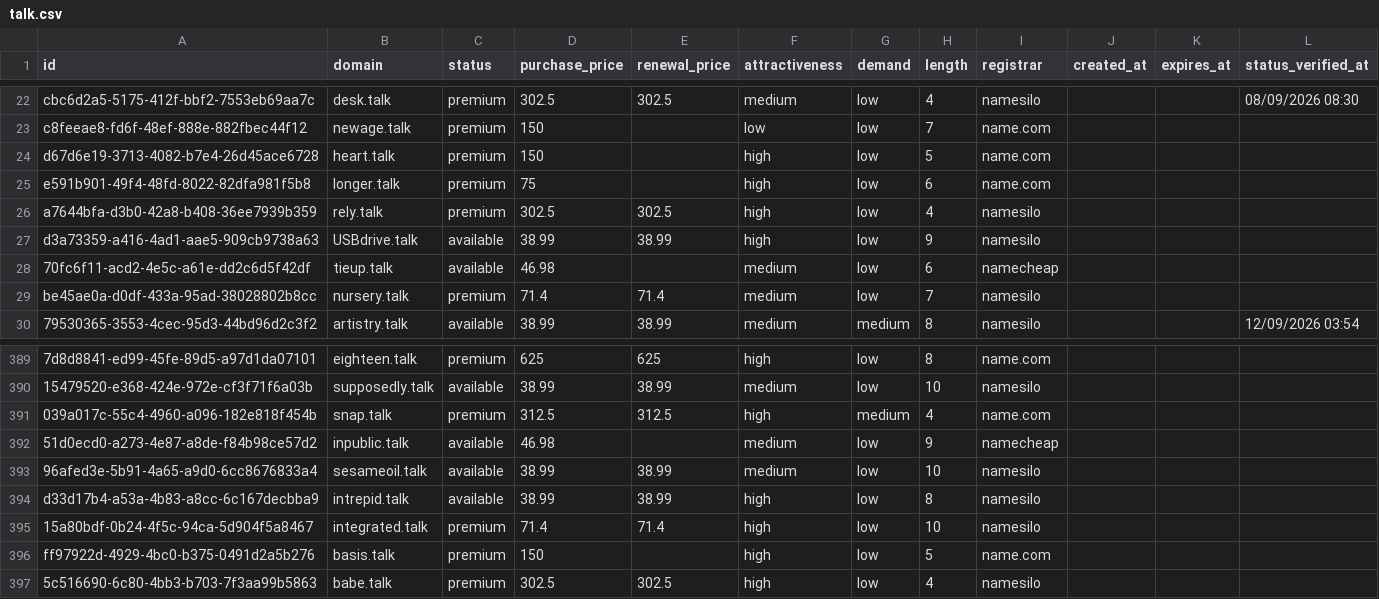
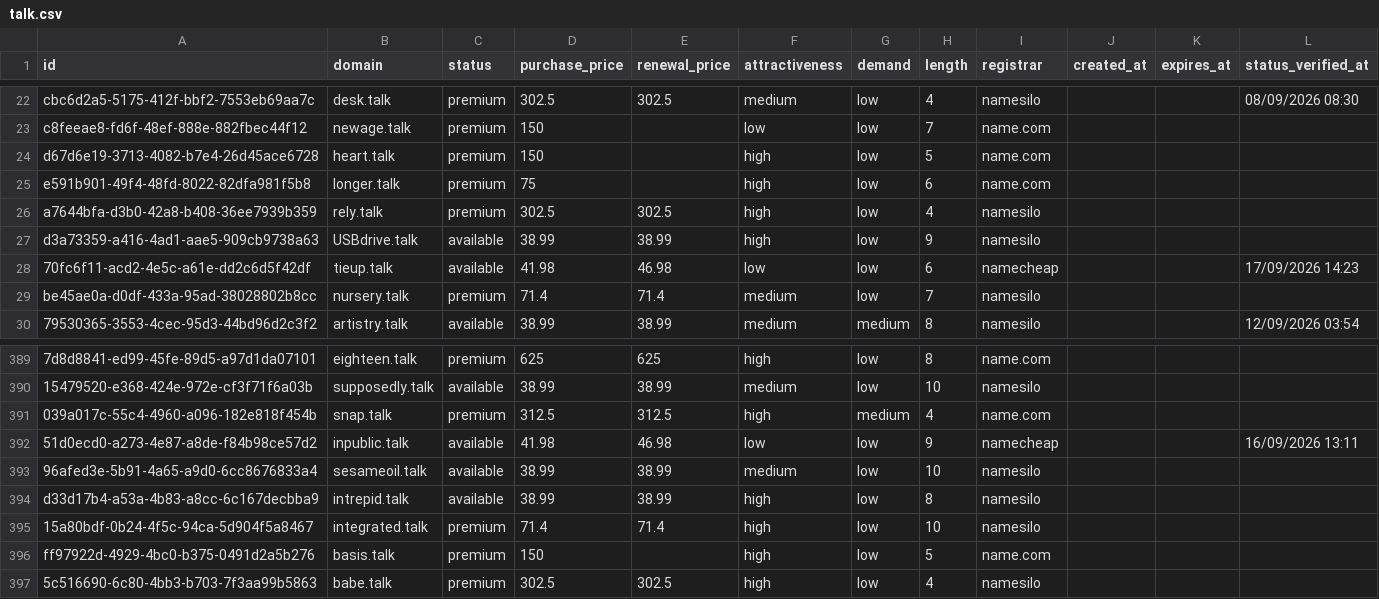
Before and after one commit to UniqueDomains/talk-oneword-domains, a CSV file: talk.csv, drawn as a sheet; only a part is shown, gaps mark what is left out; the diff names each change by its address in the sheet, - before the commit and + after, or states it on an @@ line.

Commit message:
Domains update

```diff
--- a/talk.csv
+++ b/talk.csv
-D28 (purchase_price): 46.98
+D28 (purchase_price): 41.98
-E28 (renewal_price): (empty)
+E28 (renewal_price): 46.98
-F28 (attractiveness): medium
+F28 (attractiveness): low
-L28 (status_verified_at): (empty)
+L28 (status_verified_at): 17/09/2026 14:23
-D392 (purchase_price): 46.98
+D392 (purchase_price): 41.98
-E392 (renewal_price): (empty)
+E392 (renewal_price): 46.98
-F392 (attractiveness): medium
+F392 (attractiveness): low
-L392 (status_verified_at): (empty)
+L392 (status_verified_at): 16/09/2026 13:11
```
Also changed, not shown: 4 other files.
